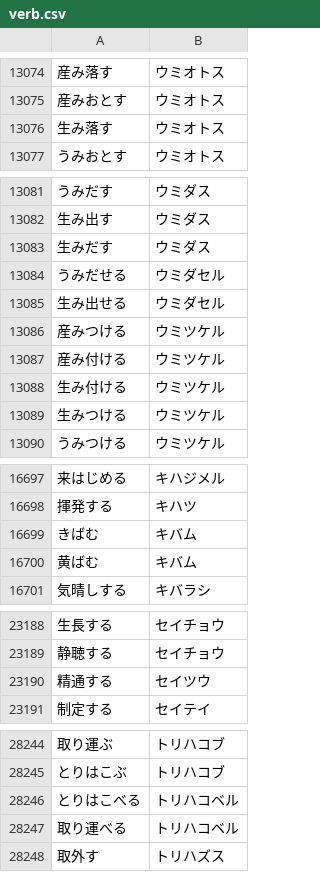
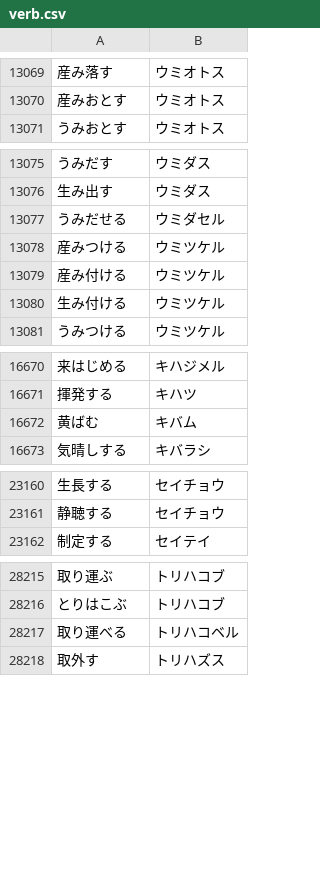
Before and after one commit to idutsu/reibun-generator, a CSV file: csv/verb.csv, drawn as a sheet; only a part is shown, gaps mark what is left out; removed rows and columns are numbered as before the commit, all else as after; the diff covers the shown part only; the diff names each change by its address in the sheet, - before the commit and + after, or states it on an @@ line.

```diff
--- a/csv/verb.csv
+++ b/csv/verb.csv
-row 13076: 生み落す | ウミオトス
-row 13083: 生みだす | ウミダス
-row 13085: 生み出せる | ウミダセル
-row 13089: 生みつける | ウミツケル
-row 16699: きばむ | キバム
-row 23190: 精通する | セイツウ
-row 28246: とりはこべる | トリハコベル
```
Also changed, not shown: 2 added rows, 24 removed rows and 1 edited cell elsewhere in this file, 14 other files.
